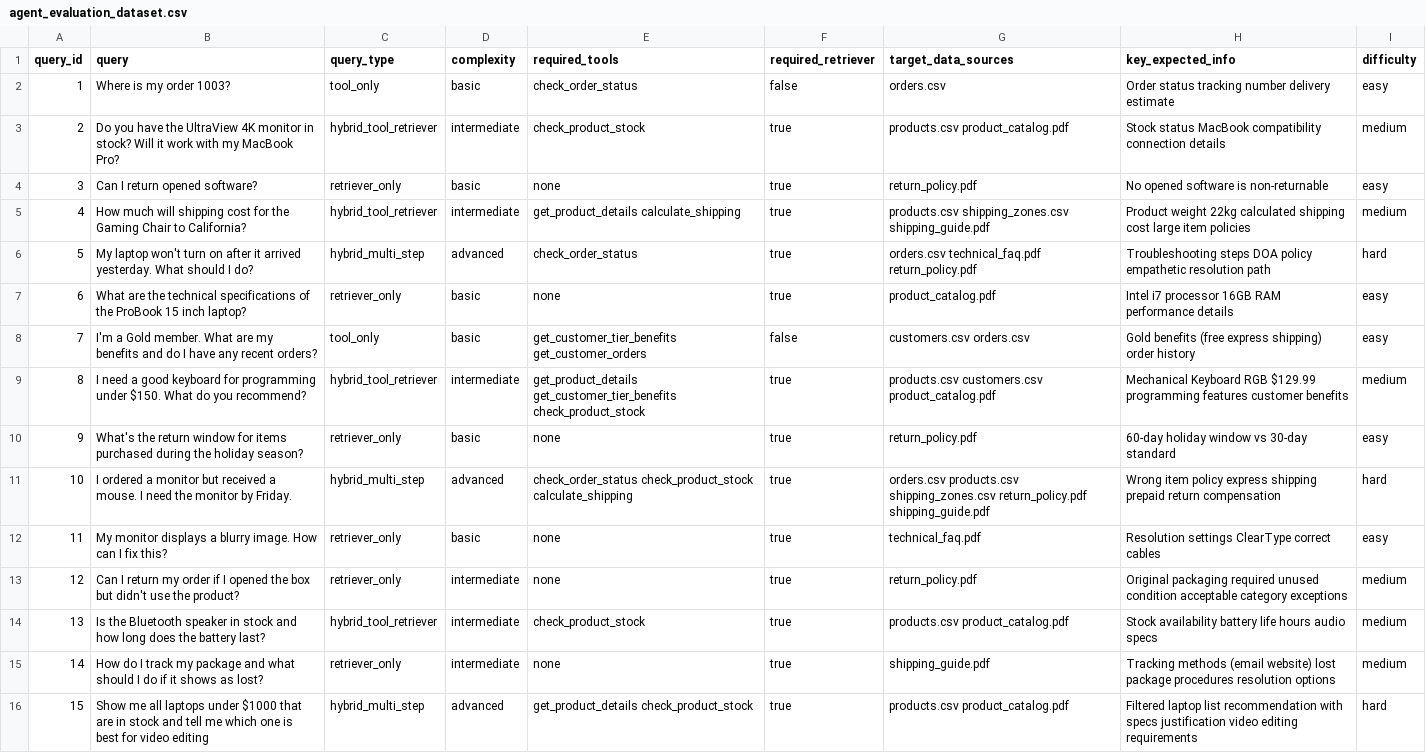
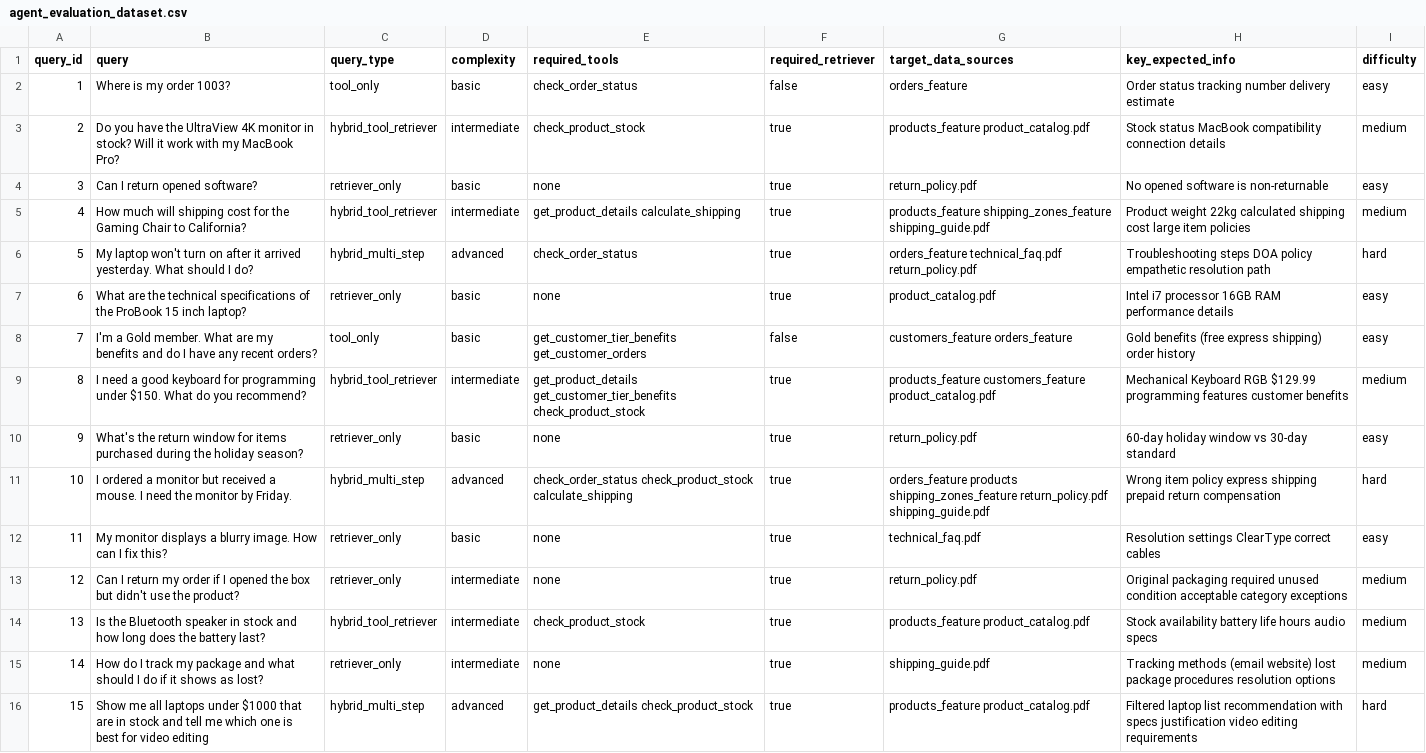
Before and after one commit to O-Faraday/databricks_genai_demo, a CSV file: data/agent_evaluation_dataset/agent_evaluation_dataset.csv, drawn as a sheet; the diff names each change by its address in the sheet, - before the commit and + after, or states it on an @@ line.

Commit message:
Update agent_evaluation_dataset.csv
maj noms des tables

```diff
--- a/data/agent_evaluation_dataset/agent_evaluation_dataset.csv
+++ b/data/agent_evaluation_dataset/agent_evaluation_dataset.csv
-G2 (target_data_sources): orders.csv
+G2 (target_data_sources): orders_feature
-G3 (target_data_sources): products.csv product_catalog.pdf
+G3 (target_data_sources): products_feature product_catalog.pdf
-G5 (target_data_sources): products.csv shipping_zones.csv shipping_guide.pdf
+G5 (target_data_sources): products_feature shipping_zones_feature shipping_guide.pdf
-G6 (target_data_sources): orders.csv technical_faq.pdf return_policy.pdf
+G6 (target_data_sources): orders_feature technical_faq.pdf return_policy.pdf
-G8 (target_data_sources): customers.csv orders.csv
+G8 (target_data_sources): customers_feature orders_feature
-G9 (target_data_sources): products.csv customers.csv product_catalog.pdf
+G9 (target_data_sources): products_feature customers_feature product_catalog.pdf
-G11 (target_data_sources): orders.csv products.csv shipping_zones.csv return_policy.pdf shipping_guide.pdf
+G11 (target_data_sources): orders_feature products shipping_zones_feature return_policy.pdf shipping_guide.pdf
-G14 (target_data_sources): products.csv product_catalog.pdf
+G14 (target_data_sources): products_feature product_catalog.pdf
-G16 (target_data_sources): products.csv product_catalog.pdf
+G16 (target_data_sources): products_feature product_catalog.pdf
```
